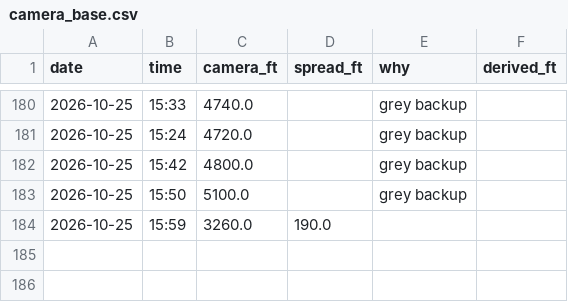
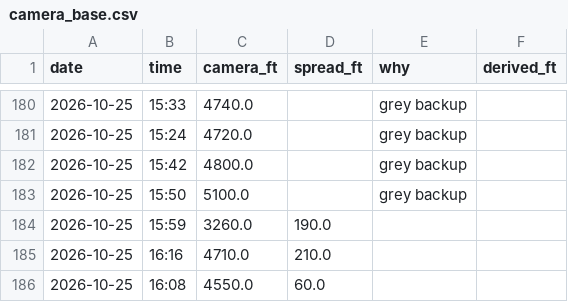
Before and after one commit to aukaka-9898/kula-today, a CSV file: docs/camera_base.csv, drawn as a sheet; only a part is shown, gaps mark what is left out; the diff names each change by its address in the sheet, - before the commit and + after, or states it on an @@ line.

```diff
--- a/docs/camera_base.csv
+++ b/docs/camera_base.csv
+row 185: 2026-10-25 | 16:16 | 4710.0 | 210.0
+row 186: 2026-10-25 | 16:08 | 4550.0 | 60.0
```
Also changed, not shown: docs/camera_log.csv, docs/makapuu_gap.csv, 20 other files.
